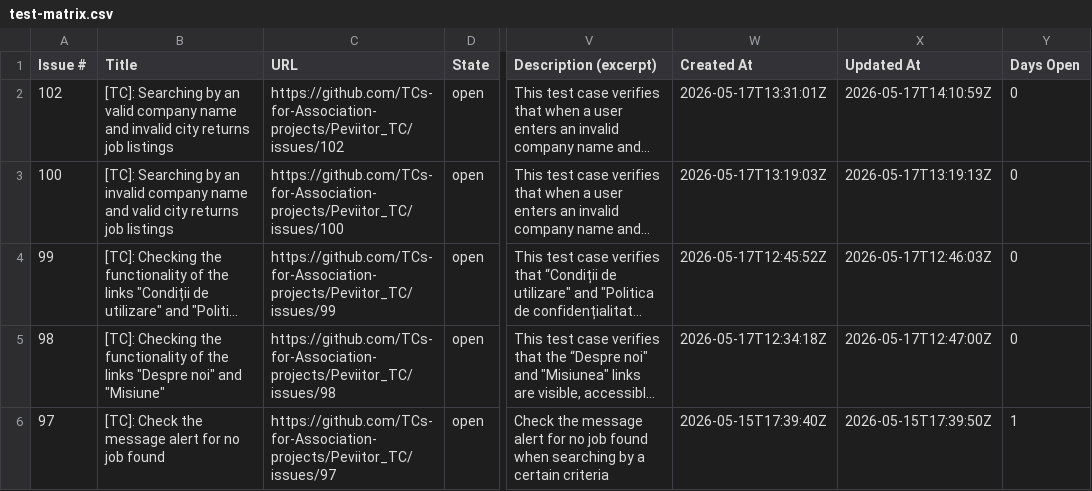
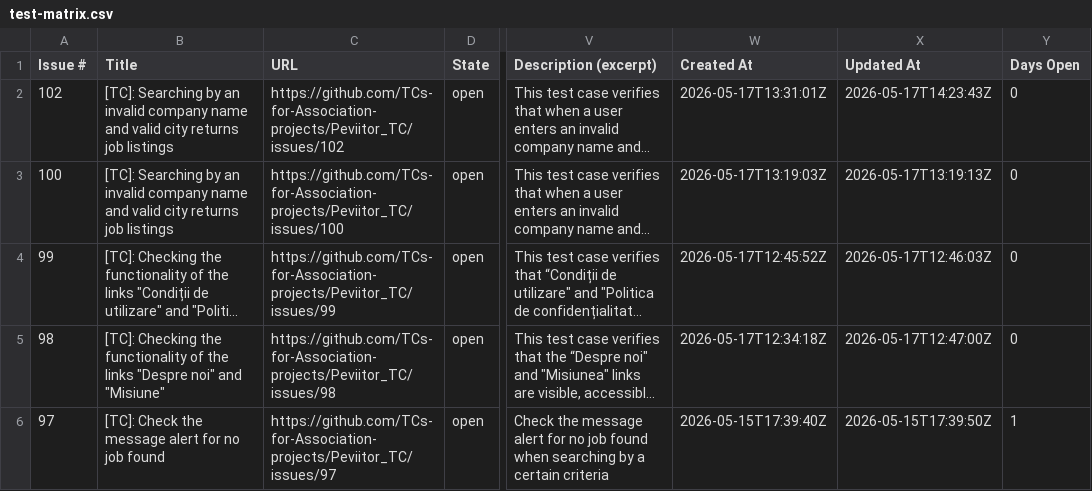
Before and after one commit to TCs-for-Association-projects/Peviitor_TC, a CSV file: docs/test-matrix.csv, drawn as a sheet; only a part is shown, gaps mark what is left out; long unchanged cells end in …; the diff names each change by its address in the sheet, - before the commit and + after, or states it on an @@ line.

```diff
--- a/docs/test-matrix.csv
+++ b/docs/test-matrix.csv
-B2 (Title): …by an valid company name and invalid city returns…
+B2 (Title): …by an invalid company name and valid city returns…
-X2 (Updated At): 2026-05-17T14:10:59Z
+X2 (Updated At): 2026-05-17T14:23:43Z
```
Also changed, not shown: 2 other files.
